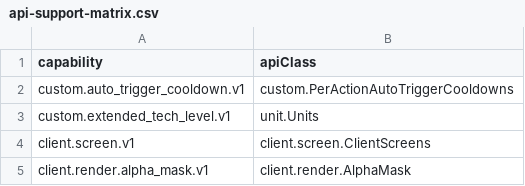
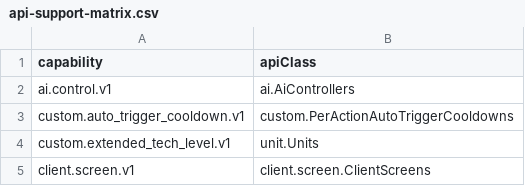
Before and after one commit to DXENDBucket/Rusted-Fabric-Loader, a CSV file: rusted-fabric-api/src/main/resources/rustedfabricapi/api-support-matrix.csv, drawn as a sheet; only a part is shown; the shorter side is filled out with more unchanged rows.

Commit message:
Add per-team AI control API

```diff
--- a/rusted-fabric-api/src/main/resources/rustedfabricapi/api-support-matrix.csv
+++ b/rusted-fabric-api/src/main/resources/rustedfabricapi/api-support-matrix.csv
@@ -1,2 +1,3 @@
 capability,apiClass
+ai.control.v1,ai.AiControllers
 custom.auto_trigger_cooldown.v1,custom.PerActionAutoTriggerCooldowns
```
Also changed, not shown: 23 other files.
